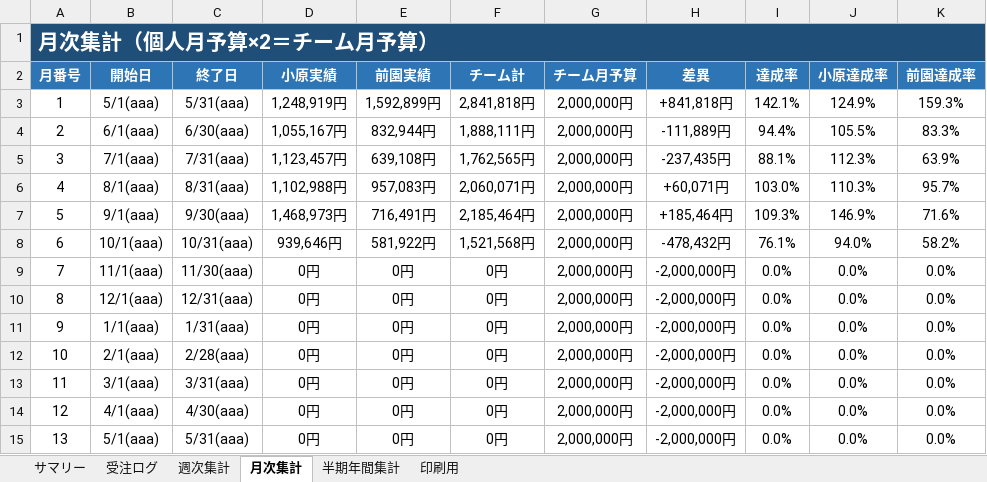
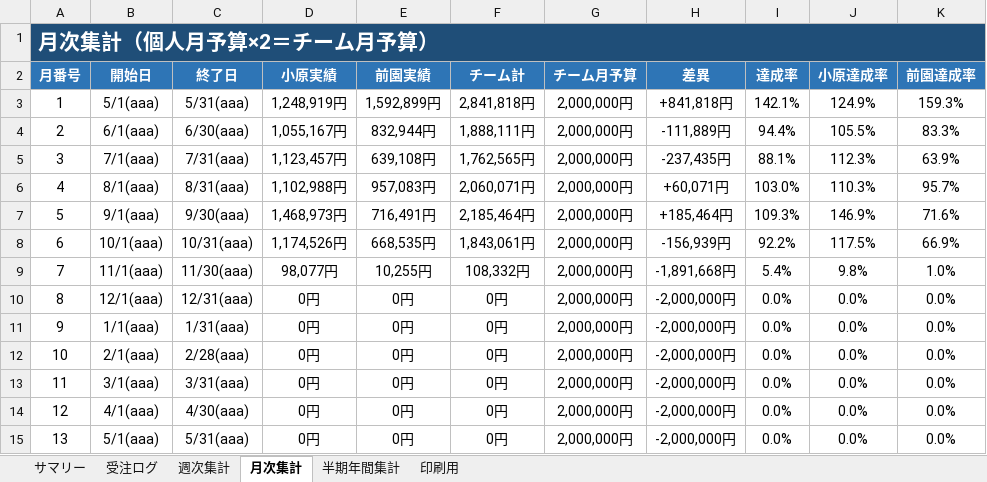
Before and after one commit to pureko2000/uriage-kanri, an Excel workbook: 売上管理_受注ログ版 (202505_29期).xlsx, sheet 月次集計, drawn as a sheet; values as stored, in another font and other column widths than the file's, no borders; the diff names each change by its address in the sheet, - before the commit and + after, or states it on an @@ line.

```diff
--- a/売上管理_受注ログ版 (202505_29期).xlsx (sheet 月次集計)
+++ b/売上管理_受注ログ版 (202505_29期).xlsx (sheet 月次集計)
-D8 (小原実績): 939,646円
+D8 (小原実績): 1,174,526円
-E8 (前園実績): 581,922円
+E8 (前園実績): 668,535円
-F8 (チーム計): 1,521,568円
+F8 (チーム計): 1,843,061円
-H8 (差異): -478,432円
+H8 (差異): -156,939円
-I8 (達成率): 76.1%
+I8 (達成率): 92.2%
-J8 (小原達成率): 94.0%
+J8 (小原達成率): 117.5%
-K8 (前園達成率): 58.2%
+K8 (前園達成率): 66.9%
-D9 (小原実績): 0円
+D9 (小原実績): 98,077円
-E9 (前園実績): 0円
+E9 (前園実績): 10,255円
-F9 (チーム計): 0円
+F9 (チーム計): 108,332円
-H9 (差異): -2,000,000円
+H9 (差異): -1,891,668円
-I9 (達成率): 0.0%
+I9 (達成率): 5.4%
-J9 (小原達成率): 0.0%
+J9 (小原達成率): 9.8%
-K9 (前園達成率): 0.0%
+K9 (前園達成率): 1.0%
```
Also changed, not shown: sheet 受注ログ, sheet 週次集計, sheet サマリー, sheet 半期年間集計, sheet 印刷用.
